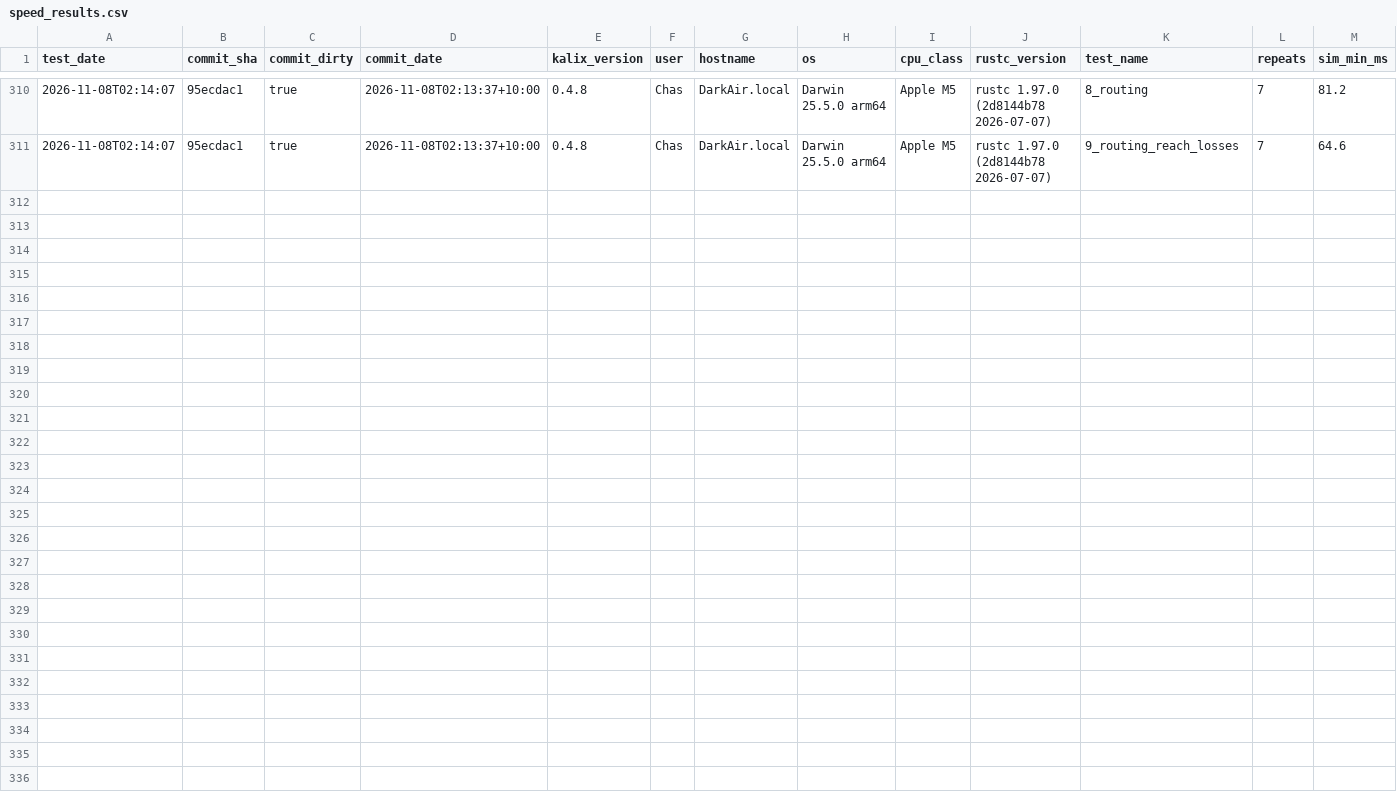
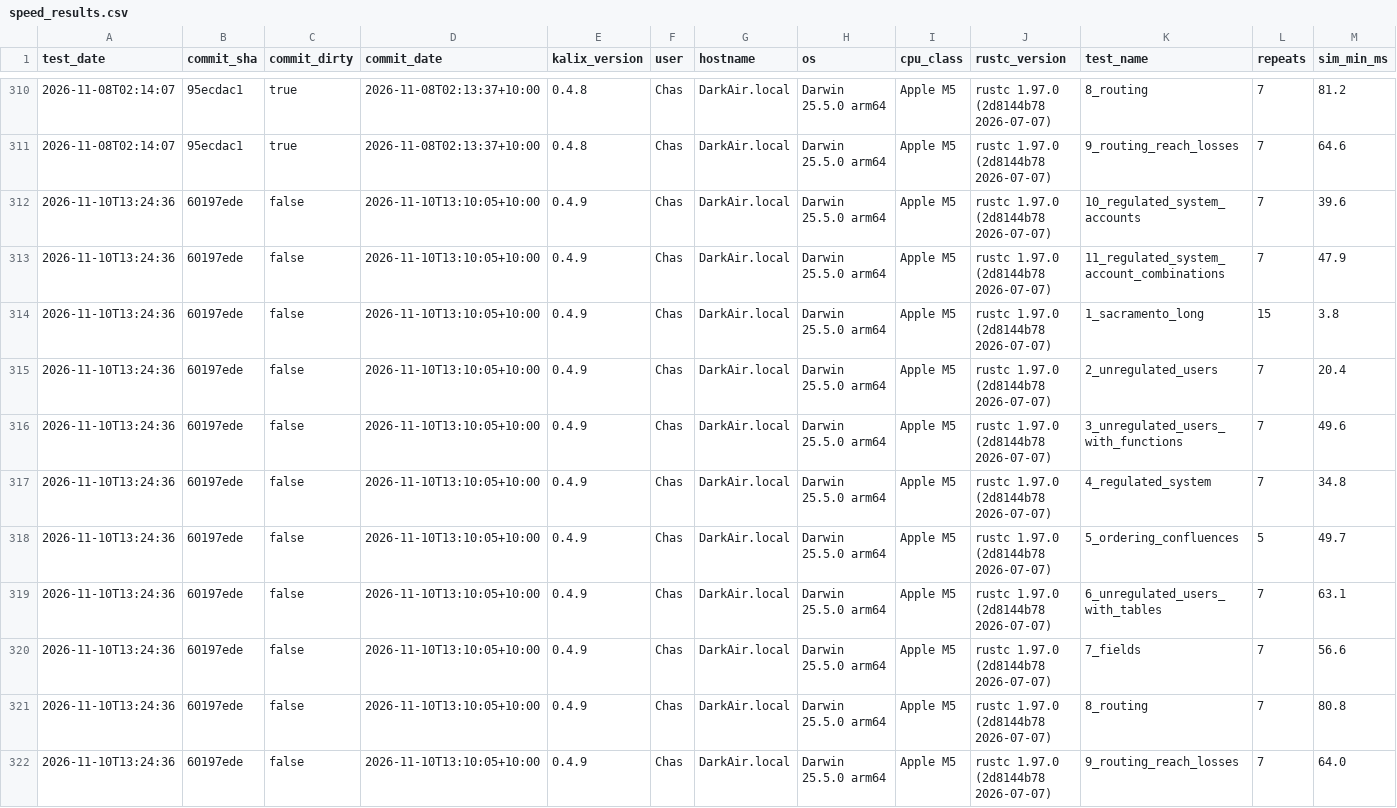
Before and after one commit to chasegan/Kalix, a CSV file: regression_tests/speed/speed_results.csv, drawn as a sheet; only a part is shown, gaps mark what is left out; rows hold the shown columns only; the diff names each change by its address in the sheet, - before the commit and + after, or states it on an @@ line.

Commit message:
Speed results at 60197ede on DarkAir (Chas)

```diff
--- a/regression_tests/speed/speed_results.csv
+++ b/regression_tests/speed/speed_results.csv
+row 312: 2026-11-10T13:24:36 | 60197ede | false | 2026-11-10T13:10:05+10:00 | 0.4.9 | Chas | DarkAir.local | Darwin 25.5.0 arm64 | Apple M5 | rustc 1.97.0 (2d8144b78 2026-07-07) | 10_regulated_system_accounts | 7 | 39.6
+row 313: 2026-11-10T13:24:36 | 60197ede | false | 2026-11-10T13:10:05+10:00 | 0.4.9 | Chas | DarkAir.local | Darwin 25.5.0 arm64 | Apple M5 | rustc 1.97.0 (2d8144b78 2026-07-07) | 11_regulated_system_account_combinations | 7 | 47.9
+row 314: 2026-11-10T13:24:36 | 60197ede | false | 2026-11-10T13:10:05+10:00 | 0.4.9 | Chas | DarkAir.local | Darwin 25.5.0 arm64 | Apple M5 | rustc 1.97.0 (2d8144b78 2026-07-07) | 1_sacramento_long | 15 | 3.8
+row 315: 2026-11-10T13:24:36 | 60197ede | false | 2026-11-10T13:10:05+10:00 | 0.4.9 | Chas | DarkAir.local | Darwin 25.5.0 arm64 | Apple M5 | rustc 1.97.0 (2d8144b78 2026-07-07) | 2_unregulated_users | 7 | 20.4
+row 316: 2026-11-10T13:24:36 | 60197ede | false | 2026-11-10T13:10:05+10:00 | 0.4.9 | Chas | DarkAir.local | Darwin 25.5.0 arm64 | Apple M5 | rustc 1.97.0 (2d8144b78 2026-07-07) | 3_unregulated_users_with_functions | 7 | 49.6
+row 317: 2026-11-10T13:24:36 | 60197ede | false | 2026-11-10T13:10:05+10:00 | 0.4.9 | Chas | DarkAir.local | Darwin 25.5.0 arm64 | Apple M5 | rustc 1.97.0 (2d8144b78 2026-07-07) | 4_regulated_system | 7 | 34.8
+row 318: 2026-11-10T13:24:36 | 60197ede | false | 2026-11-10T13:10:05+10:00 | 0.4.9 | Chas | DarkAir.local | Darwin 25.5.0 arm64 | Apple M5 | rustc 1.97.0 (2d8144b78 2026-07-07) | 5_ordering_confluences | 5 | 49.7
+row 319: 2026-11-10T13:24:36 | 60197ede | false | 2026-11-10T13:10:05+10:00 | 0.4.9 | Chas | DarkAir.local | Darwin 25.5.0 arm64 | Apple M5 | rustc 1.97.0 (2d8144b78 2026-07-07) | 6_unregulated_users_with_tables | 7 | 63.1
+row 320: 2026-11-10T13:24:36 | 60197ede | false | 2026-11-10T13:10:05+10:00 | 0.4.9 | Chas | DarkAir.local | Darwin 25.5.0 arm64 | Apple M5 | rustc 1.97.0 (2d8144b78 2026-07-07) | 7_fields | 7 | 56.6
+row 321: 2026-11-10T13:24:36 | 60197ede | false | 2026-11-10T13:10:05+10:00 | 0.4.9 | Chas | DarkAir.local | Darwin 25.5.0 arm64 | Apple M5 | rustc 1.97.0 (2d8144b78 2026-07-07) | 8_routing | 7 | 80.8
+row 322: 2026-11-10T13:24:36 | 60197ede | false | 2026-11-10T13:10:05+10:00 | 0.4.9 | Chas | DarkAir.local | Darwin 25.5.0 arm64 | Apple M5 | rustc 1.97.0 (2d8144b78 2026-07-07) | 9_routing_reach_losses | 7 | 64.0
```
